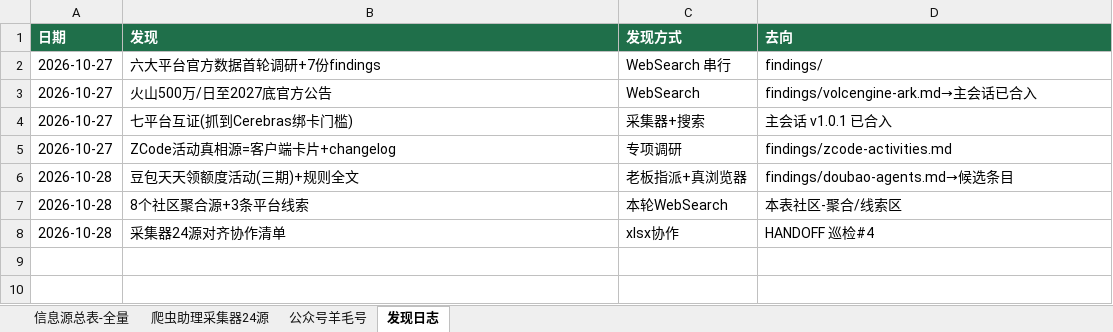
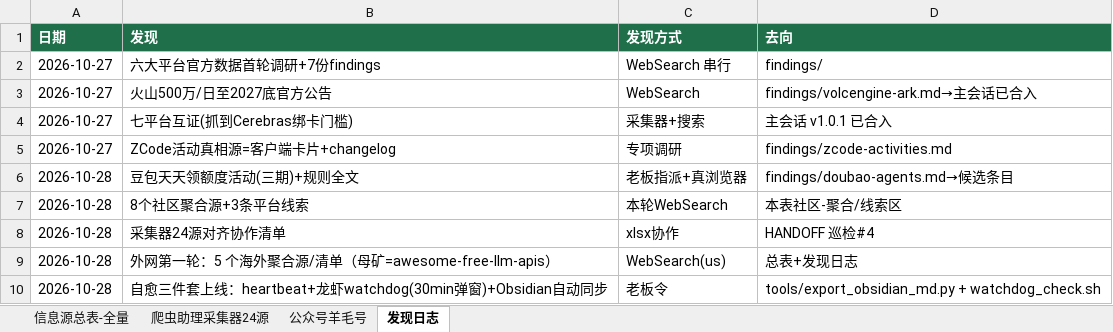
Before and after one commit to KJAI123/tokenmost, an Excel workbook: data-research/信息源总表-全量版.xlsx, sheet 发现日志, drawn as a sheet; values as stored, in another font and other column widths than the file's, no borders; the diff names each change by its address in the sheet, - before the commit and + after, or states it on an @@ line.

```diff
--- a/data-research/信息源总表-全量版.xlsx (sheet 发现日志)
+++ b/data-research/信息源总表-全量版.xlsx (sheet 发现日志)
+row 9: 2026-10-28 | 外网第一轮：5 个海外聚合源/清单（母矿=awesome-free-llm-apis） | WebSearch(us) | 总表+发现日志
+row 10: 2026-10-28 | 自愈三件套上线：heartbeat+龙虾watchdog(30min弹窗)+Obsidian自动同步 | 老板令 | tools/export_obsidian_md.py + watchdog_check.sh
```
Also changed, not shown: sheet 信息源总表-全量, 8 other files.
